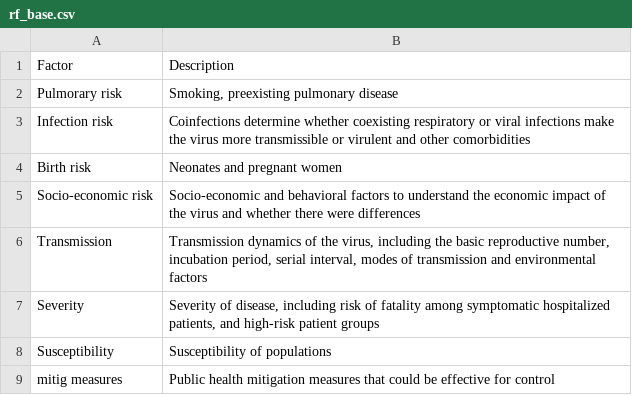
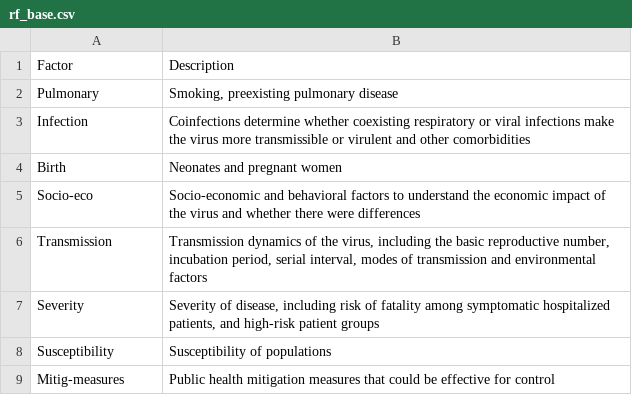
Before and after one commit to MikeHatchi/CORD-19, a CSV file: 2020-03-13/rf_base.csv, drawn as a sheet.

```diff
--- a/2020-03-13/rf_base.csv
+++ b/2020-03-13/rf_base.csv
@@ -1,6 +1,6 @@
 Factor,Description
-    Pulmorary risk,"Smoking, preexisting pulmonary disease"
-    Infection risk,Coinfections determine whether coexisting respiratory or viral infections make the virus more transmissible or virulent and other comorbidities
-    Birth risk,Neonates and pregnant women
-    Socio-economic risk,Socio-economic and behavioral factors to understand the economic impact of the virus and whether there were differences
+    Pulmonary,"Smoking, preexisting pulmonary disease"
+    Infection,Coinfections determine whether coexisting respiratory or viral infections make the virus more transmissible or virulent and other comorbidities
+    Birth,Neonates and pregnant women
+    Socio-eco,Socio-economic and behavioral factors to understand the economic impact of the virus and whether there were differences
     Transmission,"Transmission dynamics of the virus, including the basic reproductive number, incubation period, serial interval, modes of transmission and environmental factors"
@@ -8,2 +8,2 @@ Factor,Description
     Susceptibility,Susceptibility of populations
-    mitig measures,Public health mitigation measures that could be effective for control
+    Mitig-measures,Public health mitigation measures that could be effective for control
```
Also changed, not shown: 6 other files.
